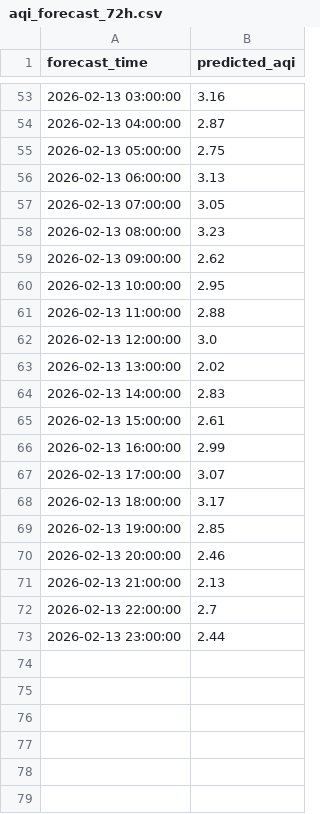
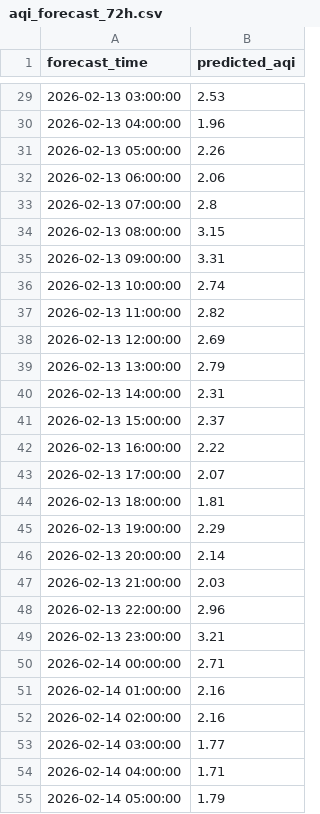
Before and after one commit to MuhammadHamzaZeeshan/pearls-aqi-predictor, a CSV file: data/aqi_forecast_72h.csv, drawn as a sheet; only a part is shown, gaps mark what is left out; the diff covers the shown part only.

```diff
--- a/data/aqi_forecast_72h.csv
+++ b/data/aqi_forecast_72h.csv
@@ -53,21 +29,27 @@ forecast_time,predicted_aqi
-2026-02-13 03:00:00,3.16
-2026-02-13 04:00:00,2.87
-2026-02-13 05:00:00,2.75
-2026-02-13 06:00:00,3.13
-2026-02-13 07:00:00,3.05
-2026-02-13 08:00:00,3.23
-2026-02-13 09:00:00,2.62
-2026-02-13 10:00:00,2.95
-2026-02-13 11:00:00,2.88
-2026-02-13 12:00:00,3.0
-2026-02-13 13:00:00,2.02
-2026-02-13 14:00:00,2.83
-2026-02-13 15:00:00,2.61
-2026-02-13 16:00:00,2.99
-2026-02-13 17:00:00,3.07
-2026-02-13 18:00:00,3.17
-2026-02-13 19:00:00,2.85
-2026-02-13 20:00:00,2.46
-2026-02-13 21:00:00,2.13
-2026-02-13 22:00:00,2.7
-2026-02-13 23:00:00,2.44
+2026-02-13 03:00:00,2.53
+2026-02-13 04:00:00,1.96
+2026-02-13 05:00:00,2.26
+2026-02-13 06:00:00,2.06
+2026-02-13 07:00:00,2.8
+2026-02-13 08:00:00,3.15
+2026-02-13 09:00:00,3.31
+2026-02-13 10:00:00,2.74
+2026-02-13 11:00:00,2.82
+2026-02-13 12:00:00,2.69
+2026-02-13 13:00:00,2.79
+2026-02-13 14:00:00,2.31
+2026-02-13 15:00:00,2.37
+2026-02-13 16:00:00,2.22
+2026-02-13 17:00:00,2.07
+2026-02-13 18:00:00,1.81
+2026-02-13 19:00:00,2.29
+2026-02-13 20:00:00,2.14
+2026-02-13 21:00:00,2.03
+2026-02-13 22:00:00,2.96
+2026-02-13 23:00:00,3.21
+2026-02-14 00:00:00,2.71
+2026-02-14 01:00:00,2.16
+2026-02-14 02:00:00,2.16
+2026-02-14 03:00:00,1.77
+2026-02-14 04:00:00,1.71
+2026-02-14 05:00:00,1.79
```
Also changed, not shown: 18 added rows, 24 removed rows and 27 edited cells elsewhere in this file, 1 other file.
